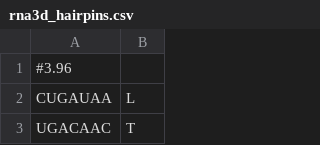
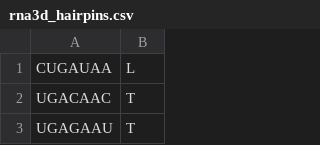
Before and after one commit to RNABioInfo/RNALoops, a CSV file: Misc/Applications/RNAmotiFold/motifs/versions/3_96/rna3d_hairpins.csv, drawn as a sheet; only a part is shown; the shorter side is filled out with more unchanged rows; the diff names each change by its address in the sheet, - before the commit and + after, or states it on an @@ line.

```diff
--- a/Misc/Applications/RNAmotiFold/motifs/versions/3_96/rna3d_hairpins.csv
+++ b/Misc/Applications/RNAmotiFold/motifs/versions/3_96/rna3d_hairpins.csv
-row 1: #3.96
```
Also changed, not shown: Misc/Applications/RNAmotiFold/motifs/versions/3_94/rna3d_hairpins.csv, Misc/Applications/RNAmotiFold/motifs/versions/3_94/rna3d_internals.csv, 8 other files.
